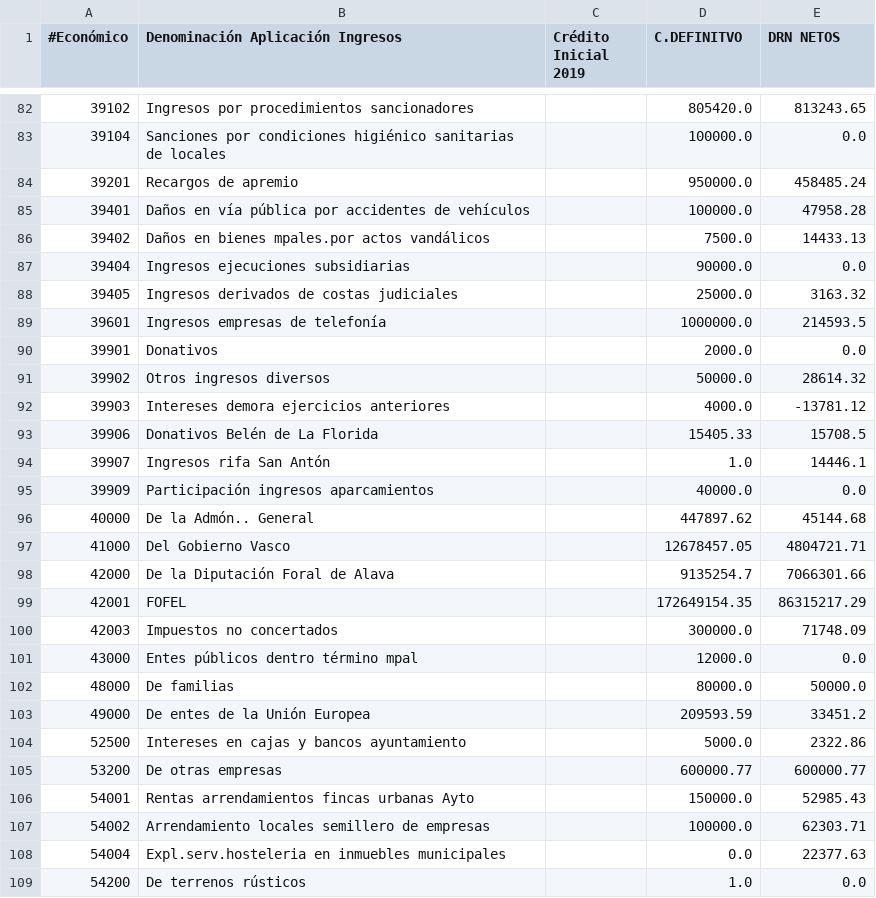
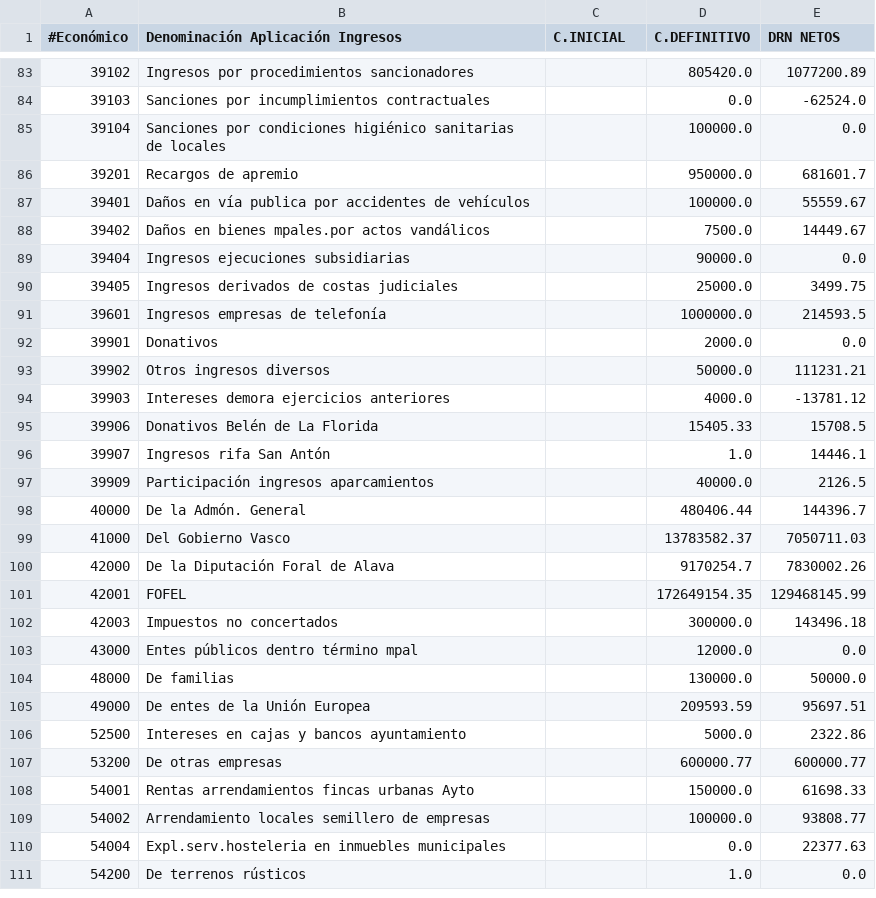
Before and after one commit to civio/presupuesto-vitoriagasteiz, a CSV file: data/es/municipio/2019/ingresos.csv, drawn as a sheet; only a part is shown, gaps mark what is left out; the diff covers the shown part only.

```diff
--- a/data/es/municipio/2019/ingresos.csv
+++ b/data/es/municipio/2019/ingresos.csv
@@ -1 +1 @@
-#Económico,Denominación Aplicación Ingresos,Crédito Inicial 2019,C.DEFINITVO,DRN NETOS
+#Económico,Denominación Aplicación Ingresos,C.INICIAL,C.DEFINITIVO,DRN NETOS
@@ -82,11 +83,12 @@
-39102,Ingresos por procedimientos sancionadores,,805420.0,813243.65
+39102,Ingresos por procedimientos sancionadores,,805420.0,1077200.89
+39103,Sanciones por incumplimientos contractuales,,0.0,-62524.0
 39104,Sanciones por condiciones higiénico sanitarias de locales,,100000.0,0.0
-39201,Recargos de apremio,,950000.0,458485.24
-39401,Daños en vía pública por accidentes de vehículos,,100000.0,47958.28
-39402,Daños en bienes mpales.por actos vandálicos,,7500.0,14433.13
+39201,Recargos de apremio,,950000.0,681601.7
+39401,Daños en vía publica por accidentes de vehículos,,100000.0,55559.67
+39402,Daños en bienes mpales.por actos vandálicos,,7500.0,14449.67
 39404,Ingresos ejecuciones subsidiarias,,90000.0,0.0
-39405,Ingresos derivados de costas judiciales,,25000.0,3163.32
+39405,Ingresos derivados de costas judiciales,,25000.0,3499.75
 39601,Ingresos  empresas de telefonía,,1000000.0,214593.5
 39901,Donativos,,2000.0,0.0
-39902,Otros ingresos diversos,,50000.0,28614.32
+39902,Otros ingresos diversos,,50000.0,111231.21
 39903,Intereses demora ejercicios anteriores,,4000.0,-13781.12
@@ -94,15 +96,15 @@
 39907,Ingresos rifa San Antón,,1.0,14446.1
-39909,Participación ingresos aparcamientos,,40000.0,0.0
-40000,De la Admón.. General,,447897.62,45144.68
-41000,Del Gobierno Vasco,,12678457.05,4804721.71
-42000,De la Diputación Foral de Alava,,9135254.7,7066301.66
-42001,FOFEL,,172649154.35,86315217.29
-42003,Impuestos no concertados,,300000.0,71748.09
+39909,Participación ingresos aparcamientos,,40000.0,2126.5
+40000,De la Admón. General,,480406.44,144396.7
+41000,Del Gobierno Vasco,,13783582.37,7050711.03
+42000,De la Diputación Foral de Alava,,9170254.7,7830002.26
+42001,FOFEL,,172649154.35,129468145.99
+42003,Impuestos no concertados,,300000.0,143496.18
 43000,Entes públicos dentro término mpal,,12000.0,0.0
-48000,De familias,,80000.0,50000.0
-49000,De entes de la Unión Europea,,209593.59,33451.2
+48000,De familias,,130000.0,50000.0
+49000,De entes de la Unión Europea,,209593.59,95697.51
 52500,Intereses en cajas y bancos ayuntamiento,,5000.0,2322.86
 53200,De otras empresas,,600000.77,600000.77
-54001,Rentas arrendamientos fincas urbanas Ayto,,150000.0,52985.43
-54002,Arrendamiento locales semillero de empresas,,100000.0,62303.71
+54001,Rentas arrendamientos fincas urbanas Ayto,,150000.0,61698.33
+54002,Arrendamiento locales semillero de empresas,,100000.0,93808.77
 54004,Expl.serv.hosteleria en inmuebles municipales,,0.0,22377.63
```
Also changed, not shown: 1 added row and 80 edited cells elsewhere in this file, data/es/municipio/2019/ejecucion_gastos.csv, data/es/municipio/2019/ejecucion_ingresos.csv, 7 other files.
